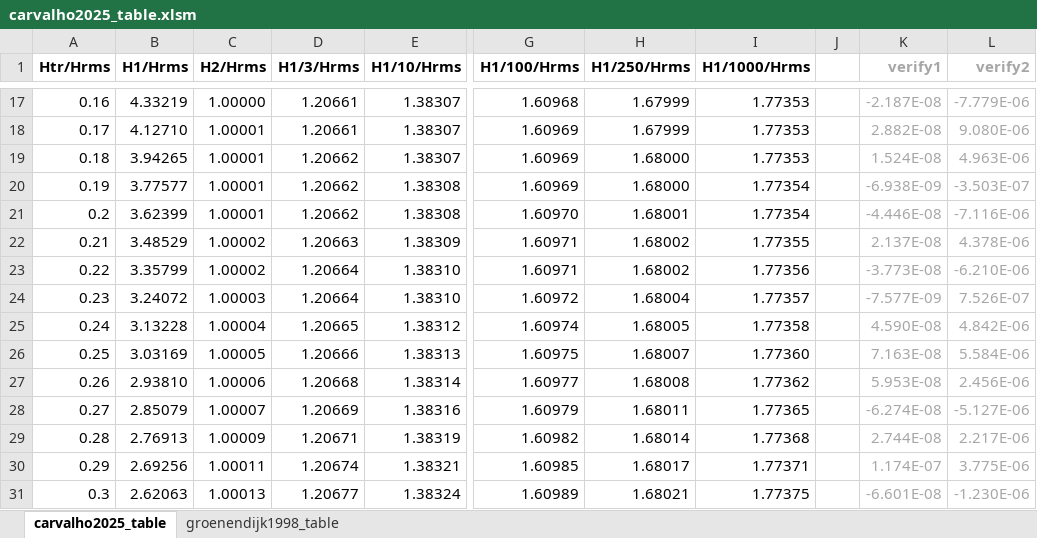
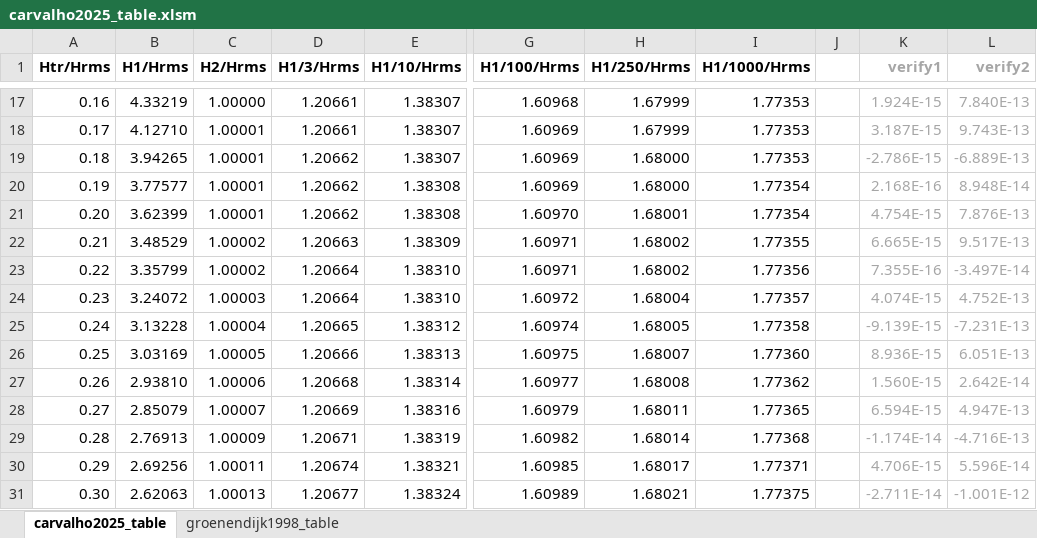
Before and after one commit to ricbencar/shallow-water-waves, an Excel workbook: carvalho2025_table.xlsm, sheet carvalho2025_table, drawn as a sheet; only a part is shown, gaps mark what is left out; values as stored, in another font and other column widths than the file's, no borders; the diff covers the shown part only; the diff names each change by its address in the sheet, - before the commit and + after, or states it on an @@ line.

```diff
--- a/carvalho2025_table.xlsm (sheet carvalho2025_table)
+++ b/carvalho2025_table.xlsm (sheet carvalho2025_table)
-K17 (verify1): -2.187E-08
+K17 (verify1): 1.924E-15
-L17 (verify2): -7.779E-06
+L17 (verify2): 7.840E-13
-K18 (verify1): 2.882E-08
+K18 (verify1): 3.187E-15
-L18 (verify2): 9.080E-06
+L18 (verify2): 9.743E-13
-K19 (verify1): 1.524E-08
+K19 (verify1): -2.786E-15
-L19 (verify2): 4.963E-06
+L19 (verify2): -6.889E-13
-K20 (verify1): -6.938E-09
+K20 (verify1): 2.168E-16
-L20 (verify2): -3.503E-07
+L20 (verify2): 8.948E-14
-A21 (Htr/Hrms): 0.2
+A21 (Htr/Hrms): 0.20
-K21 (verify1): -4.446E-08
+K21 (verify1): 4.754E-15
-L21 (verify2): -7.116E-06
+L21 (verify2): 7.876E-13
-K22 (verify1): 2.137E-08
+K22 (verify1): 6.665E-15
-L22 (verify2): 4.378E-06
+L22 (verify2): 9.517E-13
-K23 (verify1): -3.773E-08
+K23 (verify1): 7.355E-16
-L23 (verify2): -6.210E-06
+L23 (verify2): -3.497E-14
-K24 (verify1): -7.577E-09
+K24 (verify1): 4.074E-15
-L24 (verify2): 7.526E-07
+L24 (verify2): 4.752E-13
-K25 (verify1): 4.590E-08
+K25 (verify1): -9.139E-15
-L25 (verify2): 4.842E-06
+L25 (verify2): -7.231E-13
-K26 (verify1): 7.163E-08
+K26 (verify1): 8.936E-15
-L26 (verify2): 5.584E-06
+L26 (verify2): 6.051E-13
-K27 (verify1): 5.953E-08
+K27 (verify1): 1.560E-15
-L27 (verify2): 2.456E-06
+L27 (verify2): 2.642E-14
-K28 (verify1): -6.274E-08
+K28 (verify1): 6.594E-15
-L28 (verify2): -5.127E-06
+L28 (verify2): 4.947E-13
-K29 (verify1): 2.744E-08
+K29 (verify1): -1.174E-14
-L29 (verify2): 2.217E-06
+L29 (verify2): -4.716E-13
-K30 (verify1): 1.174E-07
+K30 (verify1): 4.706E-15
-L30 (verify2): 3.775E-06
+L30 (verify2): 5.596E-14
-A31 (Htr/Hrms): 0.3
+A31 (Htr/Hrms): 0.30
-K31 (verify1): -6.601E-08
+K31 (verify1): -2.711E-14
-L31 (verify2): -1.230E-06
+L31 (verify2): -1.001E-12
```
Also changed, not shown: 703 edited cells elsewhere in this sheet, sheet groenendijk1998_table, 7 other files.
